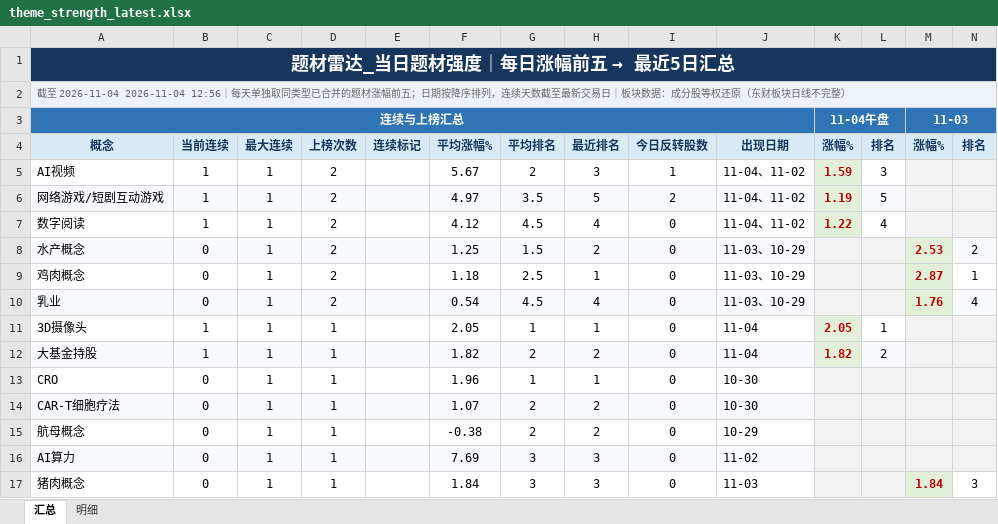
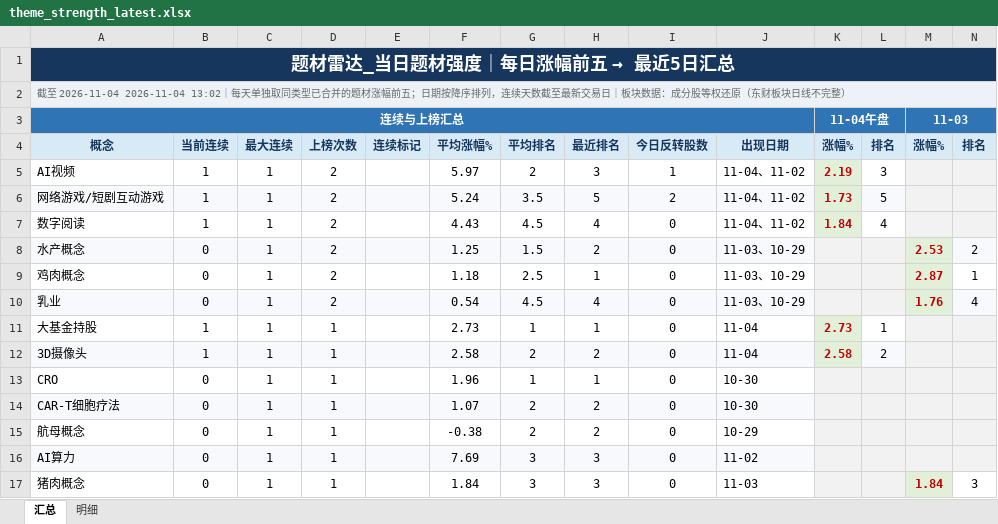
Before and after one commit to nancybhc/a-share-blast-lab, an Excel workbook: data/theme_strength_latest.xlsx, sheet 汇总, drawn as a sheet; only a part is shown; values as stored, in another font and other column widths than the file's, no borders; removed rows and columns are numbered as before the commit, all else as after; rows hold the shown columns only; the diff names each change by its address in the sheet, - before the commit and + after, or states it on an @@ line.

```diff
--- a/data/theme_strength_latest.xlsx (sheet 汇总)
+++ b/data/theme_strength_latest.xlsx (sheet 汇总)
-A2: …至 2026-11-04 2026-11-04 12:56｜每天单…
+A2: …至 2026-11-04 2026-11-04 13:02｜每天单…
-F5: 5.67
+F5: 5.97
-K5: 1.59
+K5: 2.19
-F6: 4.97
+F6: 5.24
-K6: 1.19
+K6: 1.73
-F7: 4.12
+F7: 4.43
-K7: 1.22
+K7: 1.84
-row 11: 3D摄像头 | 1 | 1 | 1 |  | 2.05 | 1 | 1 | 0 | 11-04 | 2.05 | 1
-A11:J11 fill: #F7F9FC
+A11:J11 fill: none
-F11: 1.82
+F11: 2.73
-G11: 2
+G11: 1
-H11: 2
+H11: 1
-K11: 1.82
+K11: 2.73
-L11: 2
+L11: 1
-L11 fill: #F7F9FC
+L11 fill: none
+row 12: 3D摄像头 | 1 | 1 | 1 |  | 2.58 | 2 | 2 | 0 | 11-04 | 2.58 | 2
```
Also changed, not shown: sheet 明细, 8 other files.
